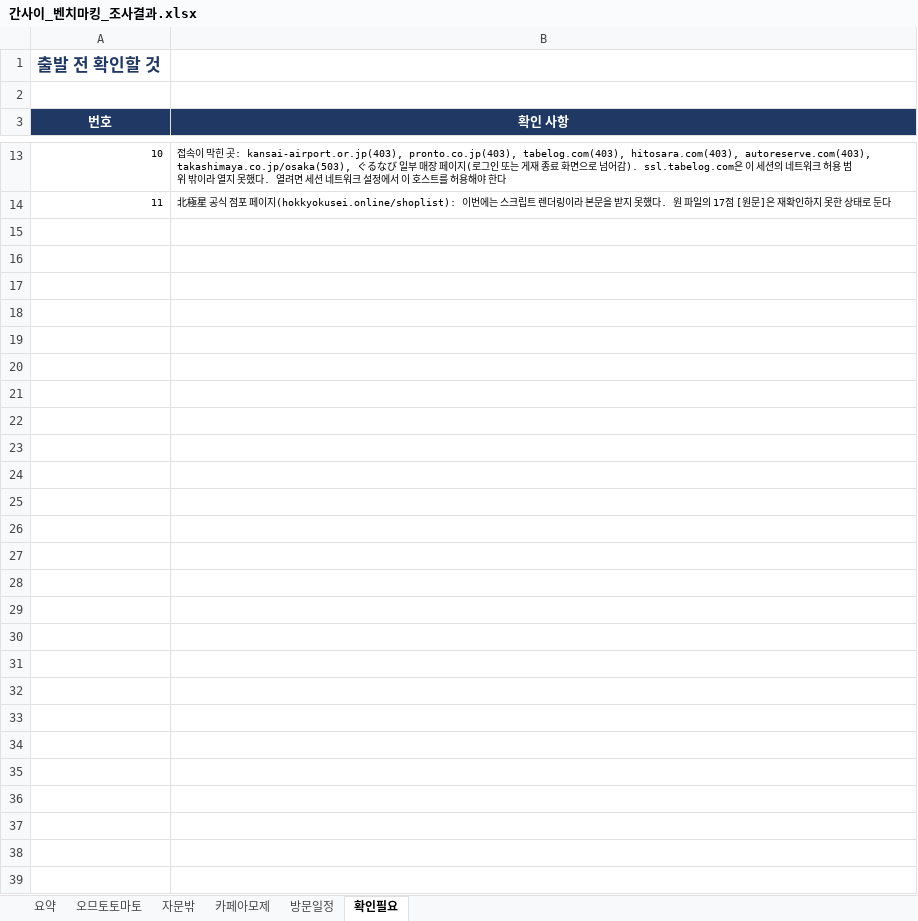
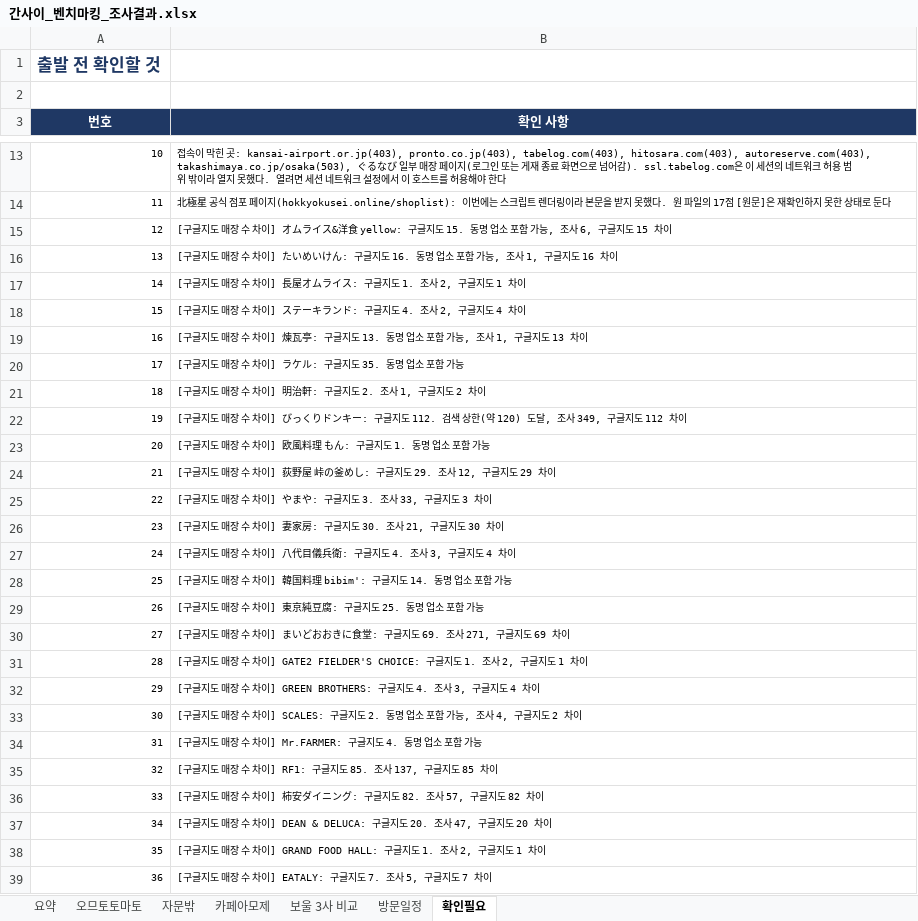
Before and after one commit to grandnim-wq/Claude, an Excel workbook: benchmark/간사이_벤치마킹_조사결과.xlsx, sheet 확인필요, drawn as a sheet; only a part is shown, gaps mark what is left out; values as stored, in another font and other column widths than the file's, no borders; the diff names each change by its address in the sheet, - before the commit and + after, or states it on an @@ line.

```diff
--- a/benchmark/간사이_벤치마킹_조사결과.xlsx (sheet 확인필요)
+++ b/benchmark/간사이_벤치마킹_조사결과.xlsx (sheet 확인필요)
+sheet tab: 보울 3사 비교
+row 15: 12 | [구글지도 매장 수 차이] オムライス&洋食 yellow: 구글지도 15. 동명 업소 포함 가능, 조사 6, 구글지도 15 차이
+row 16: 13 | [구글지도 매장 수 차이] たいめいけん: 구글지도 16. 동명 업소 포함 가능, 조사 1, 구글지도 16 차이
+row 17: 14 | [구글지도 매장 수 차이] 長屋オムライス: 구글지도 1. 조사 2, 구글지도 1 차이
+row 18: 15 | [구글지도 매장 수 차이] ステーキランド: 구글지도 4. 조사 2, 구글지도 4 차이
+row 19: 16 | [구글지도 매장 수 차이] 煉瓦亭: 구글지도 13. 동명 업소 포함 가능, 조사 1, 구글지도 13 차이
+row 20: 17 | [구글지도 매장 수 차이] ラケル: 구글지도 35. 동명 업소 포함 가능
+row 21: 18 | [구글지도 매장 수 차이] 明治軒: 구글지도 2. 조사 1, 구글지도 2 차이
+row 22: 19 | [구글지도 매장 수 차이] びっくりドンキー: 구글지도 112. 검색 상한(약 120) 도달, 조사 349, 구글지도 112 차이
+row 23: 20 | [구글지도 매장 수 차이] 欧風料理 もん: 구글지도 1. 동명 업소 포함 가능
+row 24: 21 | [구글지도 매장 수 차이] 荻野屋 峠の釜めし: 구글지도 29. 조사 12, 구글지도 29 차이
+row 25: 22 | [구글지도 매장 수 차이] やまや: 구글지도 3. 조사 33, 구글지도 3 차이
+row 26: 23 | [구글지도 매장 수 차이] 妻家房: 구글지도 30. 조사 21, 구글지도 30 차이
+row 27: 24 | [구글지도 매장 수 차이] 八代目儀兵衛: 구글지도 4. 조사 3, 구글지도 4 차이
+row 28: 25 | [구글지도 매장 수 차이] 韓国料理 bibim': 구글지도 14. 동명 업소 포함 가능
+row 29: 26 | [구글지도 매장 수 차이] 東京純豆腐: 구글지도 25. 동명 업소 포함 가능
+row 30: 27 | [구글지도 매장 수 차이] まいどおおきに食堂: 구글지도 69. 조사 271, 구글지도 69 차이
+row 31: 28 | [구글지도 매장 수 차이] GATE2 FIELDER'S CHOICE: 구글지도 1. 조사 2, 구글지도 1 차이
+row 32: 29 | [구글지도 매장 수 차이] GREEN BROTHERS: 구글지도 4. 조사 3, 구글지도 4 차이
+row 33: 30 | [구글지도 매장 수 차이] SCALES: 구글지도 2. 동명 업소 포함 가능, 조사 4, 구글지도 2 차이
+row 34: 31 | [구글지도 매장 수 차이] Mr.FARMER: 구글지도 4. 동명 업소 포함 가능
+row 35: 32 | [구글지도 매장 수 차이] RF1: 구글지도 85. 조사 137, 구글지도 85 차이
+row 36: 33 | [구글지도 매장 수 차이] 柿安ダイニング: 구글지도 82. 조사 57, 구글지도 82 차이
+row 37: 34 | [구글지도 매장 수 차이] DEAN & DELUCA: 구글지도 20. 조사 47, 구글지도 20 차이
+row 38: 35 | [구글지도 매장 수 차이] GRAND FOOD HALL: 구글지도 1. 조사 2, 구글지도 1 차이
+row 39: 36 | [구글지도 매장 수 차이] EATALY: 구글지도 7. 조사 5, 구글지도 7 차이
```
Also changed, not shown: sheet 카페아모제, sheet 오므토토마토, sheet 자문밖.
